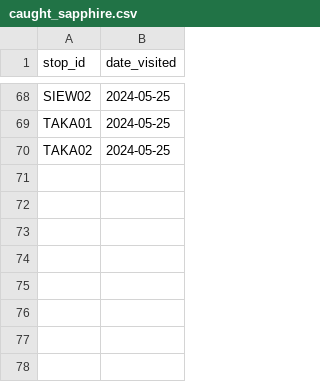
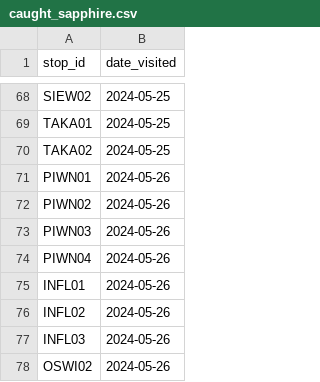
Before and after one commit to pixelsapphire/pokestops, a CSV file: caught_sapphire.csv, drawn as a sheet; only a part is shown, gaps mark what is left out.

Commit message:
Update visited stops

```diff
--- a/caught_sapphire.csv
+++ b/caught_sapphire.csv
@@ -70 +70,9 @@ TAKA01,2024-05-25
 TAKA02,2024-05-25
+PIWN01,2024-05-26
+PIWN02,2024-05-26
+PIWN03,2024-05-26
+PIWN04,2024-05-26
+INFL01,2024-05-26
+INFL02,2024-05-26
+INFL03,2024-05-26
+OSWI02,2024-05-26
```
Also changed, not shown: caught_zorie.csv, 1 other file.
